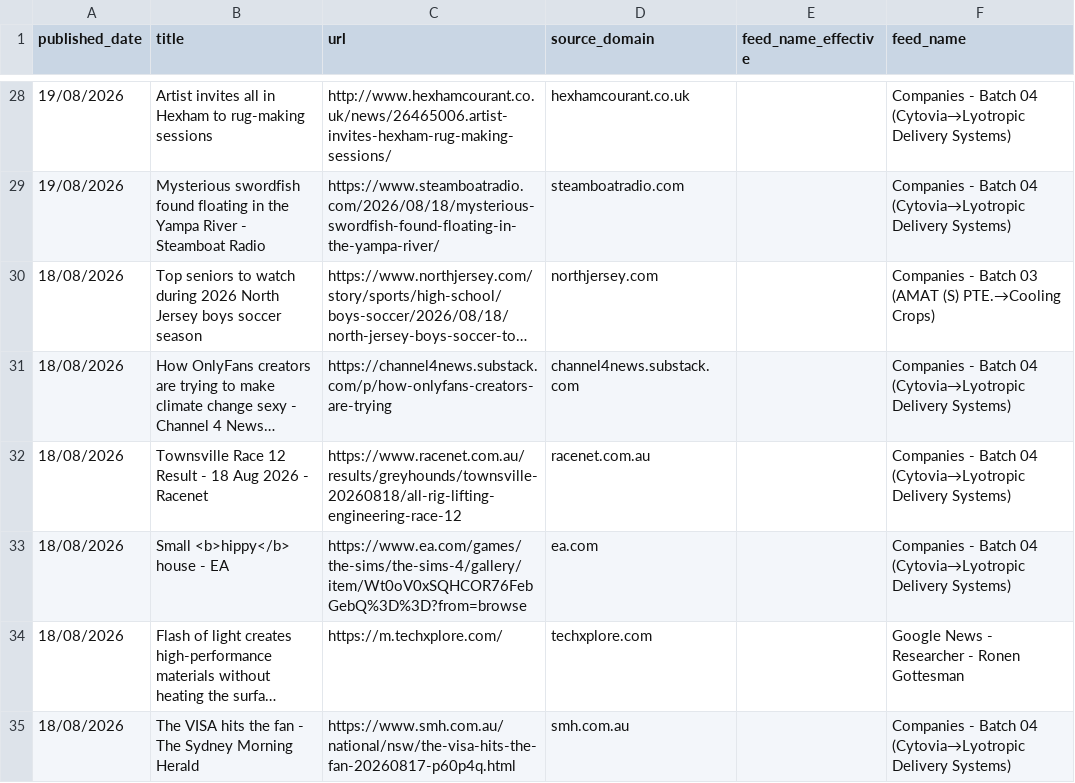
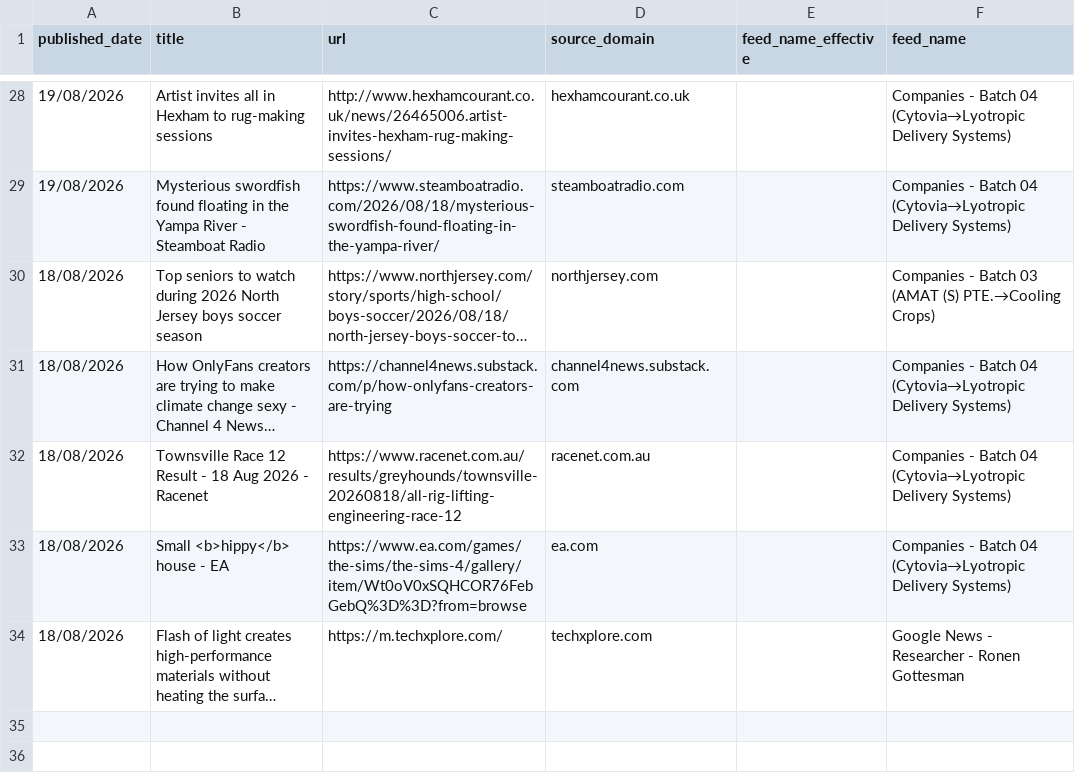
Before and after one commit to elyashivzangen/yissum-science, a CSV file: data_new_updater/feed_titles.csv, drawn as a sheet; only a part is shown, gaps mark what is left out; long unchanged cells end in …; the diff names each change by its address in the sheet, - before the commit and + after, or states it on an @@ line.

```diff
--- a/data_new_updater/feed_titles.csv
+++ b/data_new_updater/feed_titles.csv
-row 35: 18/08/2026 | The VISA hits the fan - The Sydney Morning Herald | https://www.smh.com.au/national/nsw/the-visa-hits-the-fan-20260817-p60p4q.html | smh.com.au |  | Companies - Batch 04 (Cytovia→Lyotropic Delivery Systems)
```
Also changed, not shown: data_new_updater/feed.csv, data_new_updater/feed_compact.csv, 2 other files.
